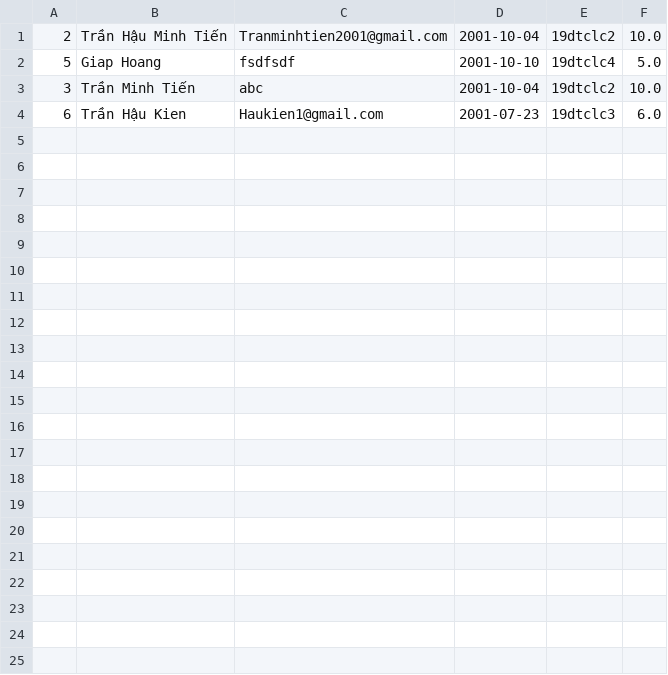
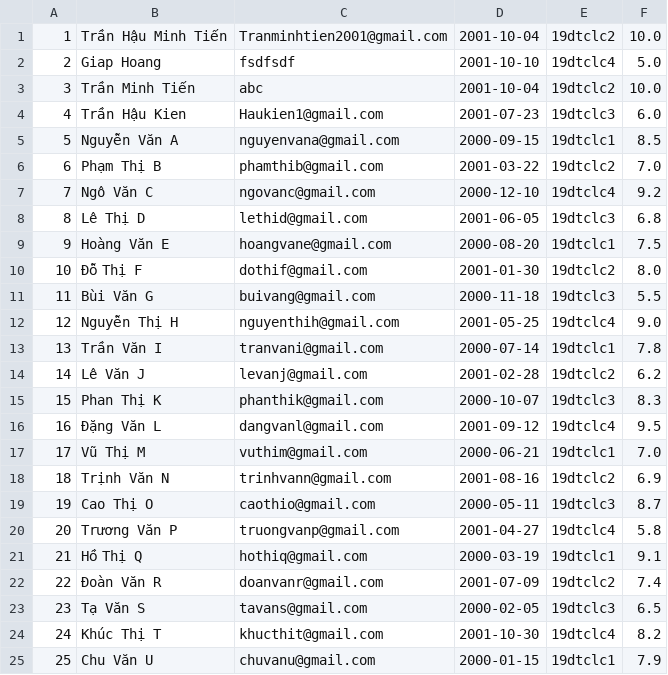
Before and after one commit to minhtien41001/bai_tap1, a CSV file: src/data/studentList.csv, drawn as a sheet.

```diff
--- a/src/data/studentList.csv
+++ b/src/data/studentList.csv
@@ -1,4 +1,25 @@
-2,Trần Hậu Minh Tiến,Tranminhtien2001@gmail.com,2001-10-04,19dtclc2,10.0
-5,Giap Hoang,fsdfsdf,2001-10-10,19dtclc4,5.0
+1,Trần Hậu Minh Tiến,Tranminhtien2001@gmail.com,2001-10-04,19dtclc2,10.0
+2,Giap Hoang,fsdfsdf,2001-10-10,19dtclc4,5.0
 3,Trần Minh Tiến,abc,2001-10-04,19dtclc2,10.0
-6,Trần Hậu Kien,Haukien1@gmail.com,2001-07-23,19dtclc3,6.0
+4,Trần Hậu Kien,Haukien1@gmail.com,2001-07-23,19dtclc3,6.0
+5,Nguyễn Văn A,nguyenvana@gmail.com,2000-09-15,19dtclc1,8.5
+6,Phạm Thị B,phamthib@gmail.com,2001-03-22,19dtclc2,7.0
+7,Ngô Văn C,ngovanc@gmail.com,2000-12-10,19dtclc4,9.2
+8,Lê Thị D,lethid@gmail.com,2001-06-05,19dtclc3,6.8
+9,Hoàng Văn E,hoangvane@gmail.com,2000-08-20,19dtclc1,7.5
+10,Đỗ Thị F,dothif@gmail.com,2001-01-30,19dtclc2,8.0
+11,Bùi Văn G,buivang@gmail.com,2000-11-18,19dtclc3,5.5
+12,Nguyễn Thị H,nguyenthih@gmail.com,2001-05-25,19dtclc4,9.0
+13,Trần Văn I,tranvani@gmail.com,2000-07-14,19dtclc1,7.8
+14,Lê Văn J,levanj@gmail.com,2001-02-28,19dtclc2,6.2
+15,Phan Thị K,phanthik@gmail.com,2000-10-07,19dtclc3,8.3
+16,Đặng Văn L,dangvanl@gmail.com,2001-09-12,19dtclc4,9.5
+17,Vũ Thị M,vuthim@gmail.com,2000-06-21,19dtclc1,7.0
+18,Trịnh Văn N,trinhvann@gmail.com,2001-08-16,19dtclc2,6.9
+19,Cao Thị O,caothio@gmail.com,2000-05-11,19dtclc3,8.7
+20,Trương Văn P,truongvanp@gmail.com,2001-04-27,19dtclc4,5.8
+21,Hồ Thị Q,hothiq@gmail.com,2000-03-19,19dtclc1,9.1
+22,Đoàn Văn R,doanvanr@gmail.com,2001-07-09,19dtclc2,7.4
+23,Tạ Văn S,tavans@gmail.com,2000-02-05,19dtclc3,6.5
+24,Khúc Thị T,khucthit@gmail.com,2001-10-30,19dtclc4,8.2
+25,Chu Văn U,chuvanu@gmail.com,2000-01-15,19dtclc1,7.9
```
Also changed, not shown: 4 other files.
